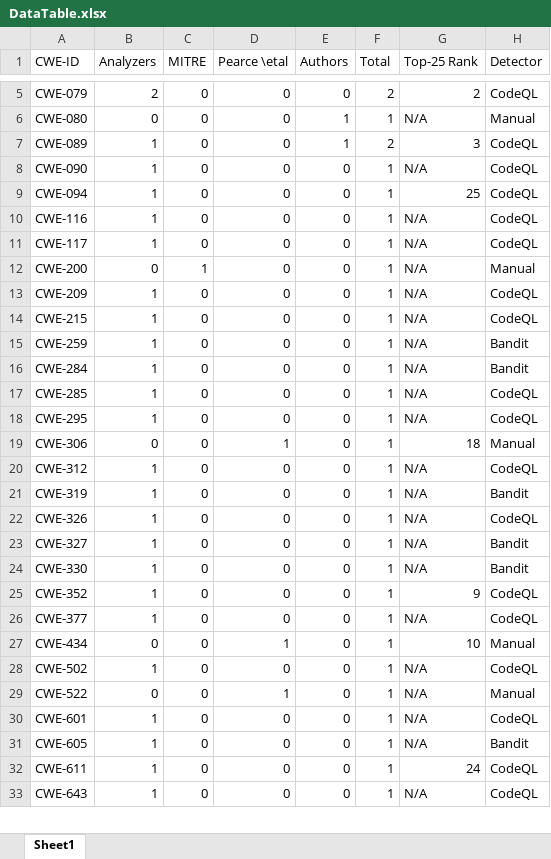
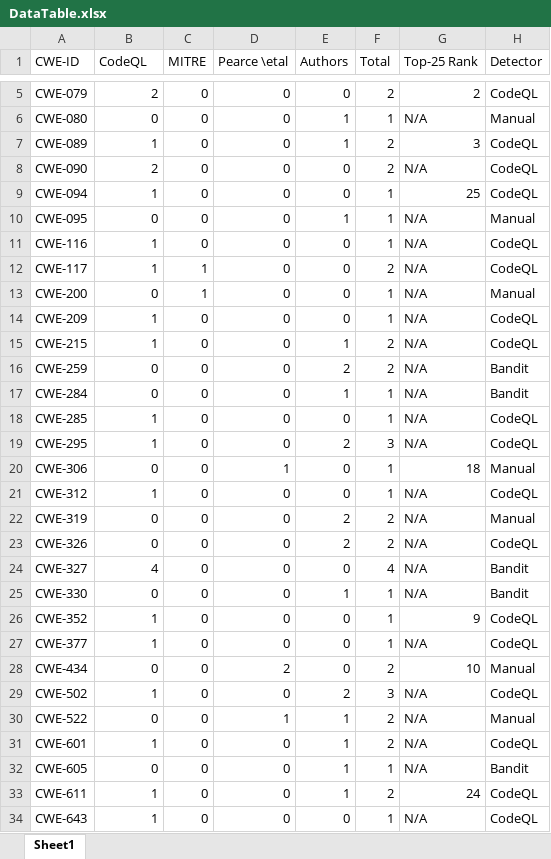
Before and after one commit to s2e-lab/SecurityEval, an Excel workbook: DataTable.xlsx, sheet Sheet1, drawn as a sheet; only a part is shown, gaps mark what is left out; values as stored, in another font and other column widths than the file's, no borders; addresses are those after the commit; the diff covers the shown part only; the diff names each change by its address in the sheet, - before the commit and + after, or states it on an @@ line.

Commit message:
updated dataset

```diff
--- a/DataTable.xlsx (sheet Sheet1)
+++ b/DataTable.xlsx (sheet Sheet1)
-B1: Analyzers
+B1: CodeQL
-B8 (CodeQL): 1
+B8 (CodeQL): 2
-F8 (Total): 1
+F8 (Total): 2
+row 10: CWE-095 | 0 | 0 | 0 | 1 | 1 | N/A | Manual
-C12 (MITRE): 0
+C12 (MITRE): 1
-F12 (Total): 1
+F12 (Total): 2
-E15 (Authors): 0
+E15 (Authors): 1
-F15:F16 (Total): 1
+F15:F16 (Total): 2
-B16:B17 (CodeQL): 1
+B16:B17 (CodeQL): 0
-E16 (Authors): 0
+E16 (Authors): 2
-E17 (Authors): 0
+E17 (Authors): 1
-E19 (Authors): 0
+E19 (Authors): 2
-F19 (Total): 1
+F19 (Total): 3
-B22:B23 (CodeQL): 1
+B22:B23 (CodeQL): 0
-E22:E23 (Authors): 0
+E22:E23 (Authors): 2
-F22:F23 (Total): 1
+F22:F23 (Total): 2
-H22 (Detector): Bandit
+H22 (Detector): Manual
-B24 (CodeQL): 1
+B24 (CodeQL): 4
-F24 (Total): 1
+F24 (Total): 4
-B25 (CodeQL): 1
+B25 (CodeQL): 0
-E25 (Authors): 0
+E25 (Authors): 1
-D28 (Pearce \etal): 1
+D28 (Pearce \etal): 2
-F28 (Total): 1
+F28 (Total): 2
-E29 (Authors): 0
+E29 (Authors): 2
-F29 (Total): 1
+F29 (Total): 3
-E30:E33 (Authors): 0
+E30:E33 (Authors): 1
-F30:F31 (Total): 1
+F30:F31 (Total): 2
-B32 (CodeQL): 1
+B32 (CodeQL): 0
-F33 (Total): 1
+F33 (Total): 2
```
Also changed, not shown: 12 edited cells elsewhere in this sheet, formulas that keep their value, 57 other files.
